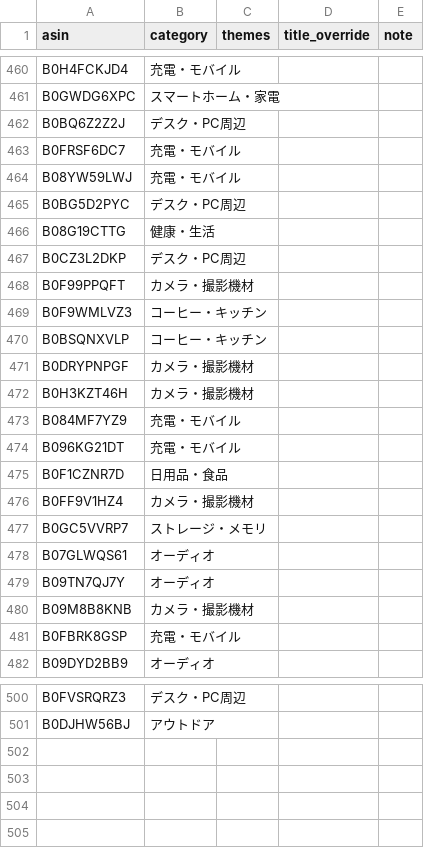
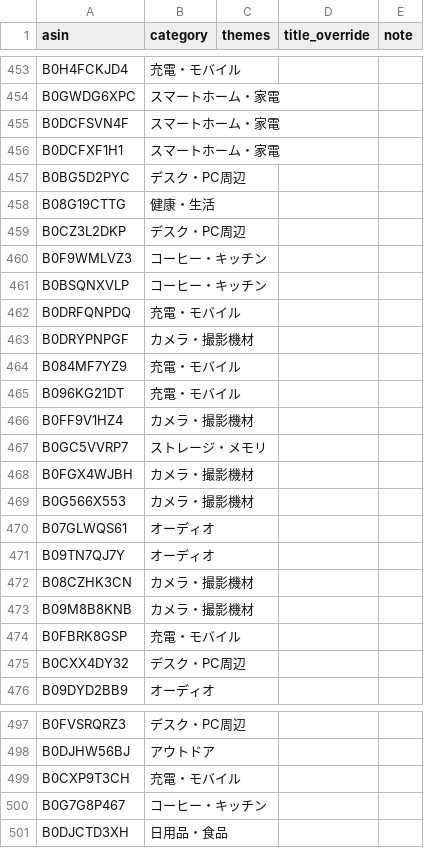
Before and after one commit to yokoichi/amazonsalematome, a CSV file: data/catalog-auto.csv, drawn as a sheet; only a part is shown, gaps mark what is left out; the diff covers the shown part only.

```diff
--- a/data/catalog-auto.csv
+++ b/data/catalog-auto.csv
@@ -461,5 +454,4 @@ B0H4FCKJD4,充電・モバイル,,,
 B0GWDG6XPC,スマートホーム・家電,,,
-B0BQ6Z2Z2J,デスク・PC周辺,,,
-B0FRSF6DC7,充電・モバイル,,,
-B08YW59LWJ,充電・モバイル,,,
+B0DCFSVN4F,スマートホーム・家電,,,
+B0DCFXF1H1,スマートホーム・家電,,,
 B0BG5D2PYC,デスク・PC周辺,,,
@@ -467,16 +459,18 @@ B08G19CTTG,健康・生活,,,
 B0CZ3L2DKP,デスク・PC周辺,,,
-B0F99PPQFT,カメラ・撮影機材,,,
 B0F9WMLVZ3,コーヒー・キッチン,,,
 B0BSQNXVLP,コーヒー・キッチン,,,
+B0DRFQNPDQ,充電・モバイル,,,
 B0DRYPNPGF,カメラ・撮影機材,,,
-B0H3KZT46H,カメラ・撮影機材,,,
 B084MF7YZ9,充電・モバイル,,,
 B096KG21DT,充電・モバイル,,,
-B0F1CZNR7D,日用品・食品,,,
 B0FF9V1HZ4,カメラ・撮影機材,,,
 B0GC5VVRP7,ストレージ・メモリ,,,
+B0FGX4WJBH,カメラ・撮影機材,,,
+B0G566X553,カメラ・撮影機材,,,
 B07GLWQS61,オーディオ,,,
 B09TN7QJ7Y,オーディオ,,,
+B08CZHK3CN,カメラ・撮影機材,,,
 B09M8B8KNB,カメラ・撮影機材,,,
 B0FBRK8GSP,充電・モバイル,,,
+B0CXX4DY32,デスク・PC周辺,,,
 B09DYD2BB9,オーディオ,,,
@@ -501 +498,4 @@ B0FVSRQRZ3,デスク・PC周辺,,,
 B0DJHW56BJ,アウトドア,,,
+B0CXP9T3CH,充電・モバイル,,,
+B0G7G8P467,コーヒー・キッチン,,,
+B0DJCTD3XH,日用品・食品,,,
```
Also changed, not shown: 34 added rows, 35 removed rows, 18 moved rows and 2 edited cells elsewhere in this file, 1 other file.
